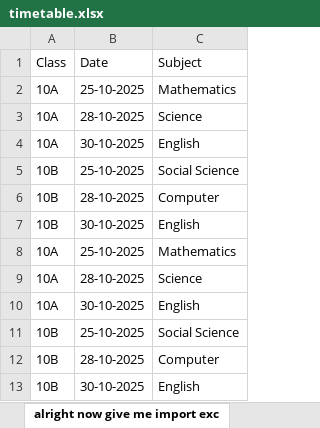
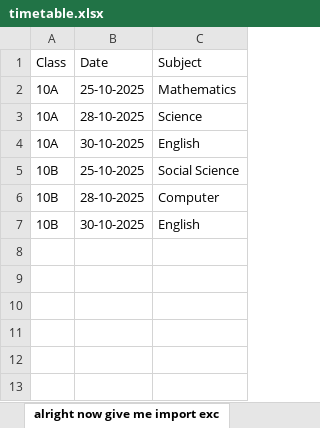
Before and after one commit to thedurlav/AdmitCardMaker, an Excel workbook: timetable.xlsx, sheet alright now give me import exc, drawn as a sheet; values as stored, in another font and other column widths than the file's, no borders; the diff names each change by its address in the sheet, - before the commit and + after, or states it on an @@ line.

```diff
--- a/timetable.xlsx (sheet alright now give me import exc)
+++ b/timetable.xlsx (sheet alright now give me import exc)
-row 8: 10A | 25-10-2025 | Mathematics
-row 9: 10A | 28-10-2025 | Science
-row 10: 10A | 30-10-2025 | English
-row 11: 10B | 25-10-2025 | Social Science
-row 12: 10B | 28-10-2025 | Computer
-row 13: 10B | 30-10-2025 | English
```
Also changed, not shown: student list.xlsx, 1 other file.
